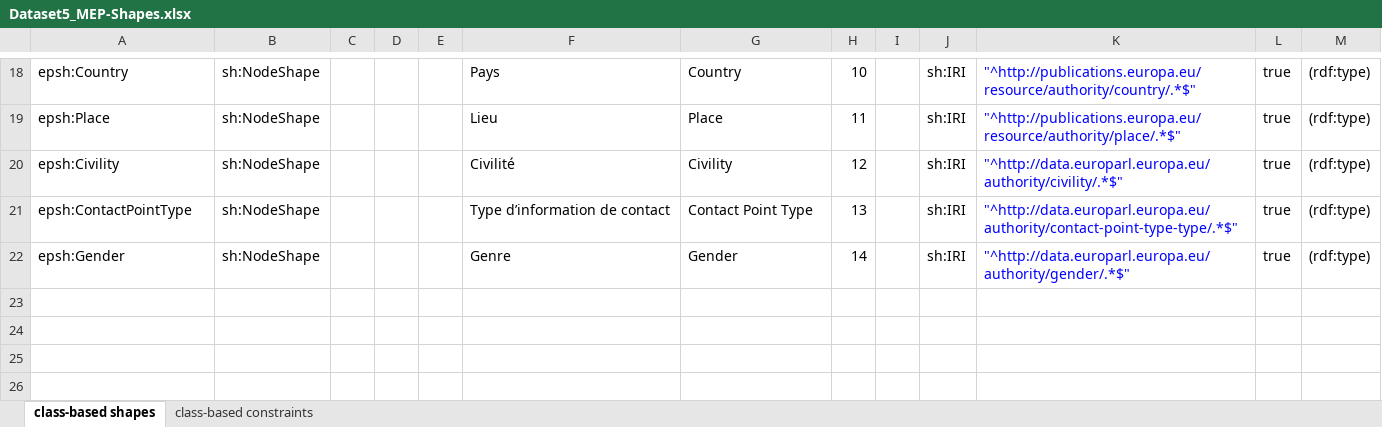
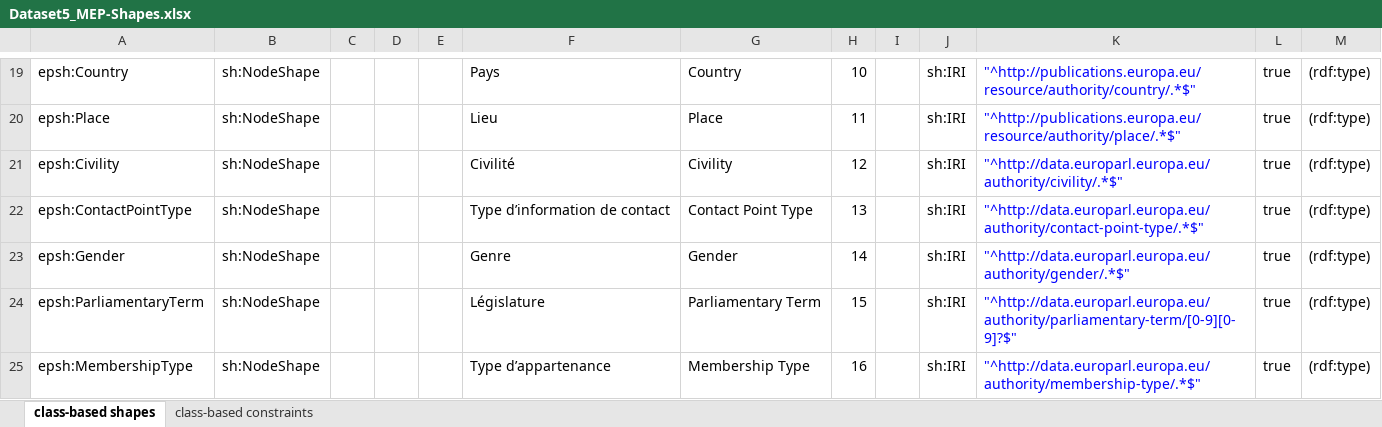
Before and after one commit to sparna-git/ep-graph-poc, an Excel workbook: 05-Dataset5_org-ap-ep/04-SHACL/Dataset5_MEP-Shapes.xlsx, sheet class-based shapes, drawn as a sheet; only a part is shown, gaps mark what is left out; values as stored, in another font and other column widths than the file's, no borders; addresses are those after the commit; the diff covers the shown part only; the diff names each change by its address in the sheet, - before the commit and + after, or states it on an @@ line.

```diff
--- a/05-Dataset5_org-ap-ep/04-SHACL/Dataset5_MEP-Shapes.xlsx (sheet class-based shapes)
+++ b/05-Dataset5_org-ap-ep/04-SHACL/Dataset5_MEP-Shapes.xlsx (sheet class-based shapes)
-K22: "^http://data.europarl.europa.eu/authority/contact-point-type-type/.*$"
+K22: "^http://data.europarl.europa.eu/authority/contact-point-type/.*$"
+row 24: epsh:ParliamentaryTerm | sh:NodeShape |  |  |  | Législature | Parliamentary Term | 15 |  | sh:IRI | "^http://data.europarl.europa.eu/authority/parliamentary-term/[0-9][0-9]?$" | true | (rdf:type)
+row 25: epsh:MembershipType | sh:NodeShape |  |  |  | Type d’appartenance | Membership Type | 16 |  | sh:IRI | "^http://data.europarl.europa.eu/authority/membership-type/.*$" | true | (rdf:type)
```
Also changed, not shown: 5 added rows, 5 edited cells and cell formats elsewhere in this sheet, sheet class-based constraints, formulas that keep their value, 2 other files.
